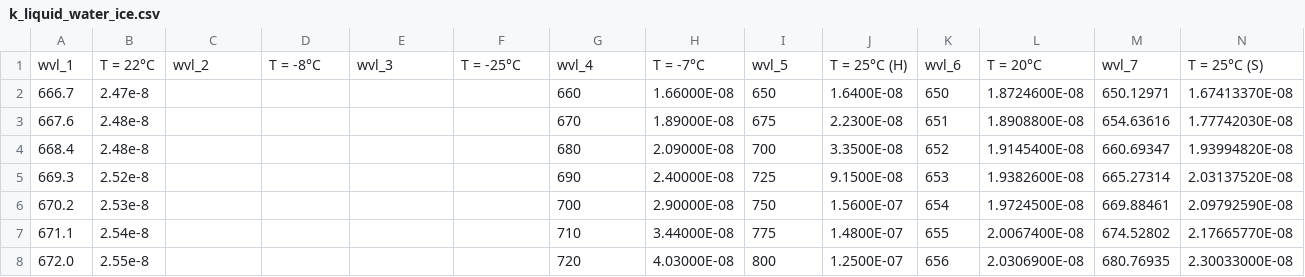
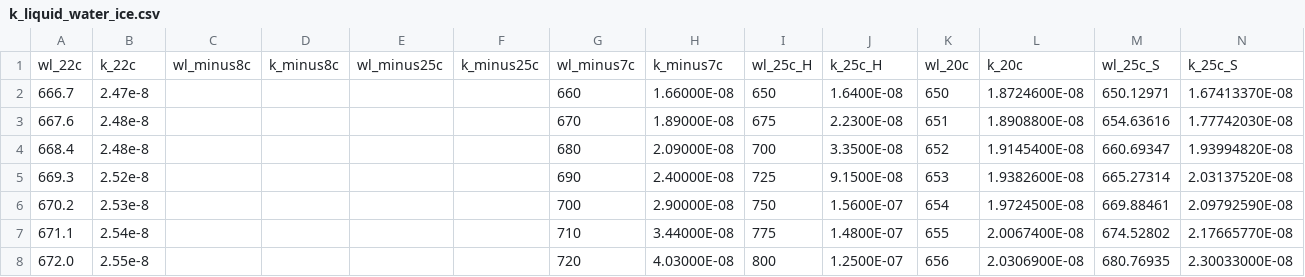
Before and after one commit to isofit/isofit-data, a CSV file: iop/k_liquid_water_ice.csv, drawn as a sheet; only a part is shown; removed rows and columns are numbered as before the commit, all else as after; rows hold the shown columns only; the diff names each change by its address in the sheet, - before the commit and + after, or states it on an @@ line.

Commit message:
k_water numpy friendly columns

```diff
--- a/iop/k_liquid_water_ice.csv
+++ b/iop/k_liquid_water_ice.csv
-row 1: wvl_1 | T = 22°C | wvl_2 | T = -8°C | wvl_3 | T = -25°C | wvl_4 | T = -7°C | wvl_5 | T = 25°C (H) | wvl_6 | T = 20°C | wvl_7 | T = 25°C (S)
+row 1: wl_22c | k_22c | wl_minus8c | k_minus8c | wl_minus25c | k_minus25c | wl_minus7c | k_minus7c | wl_25c_H | k_25c_H | wl_20c | k_20c | wl_25c_S | k_25c_S
```
